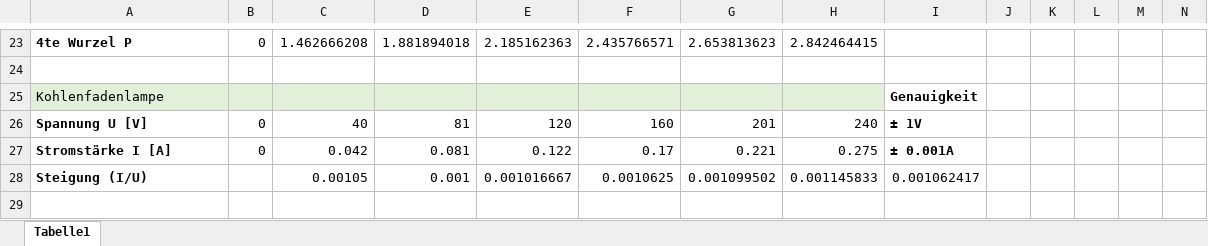
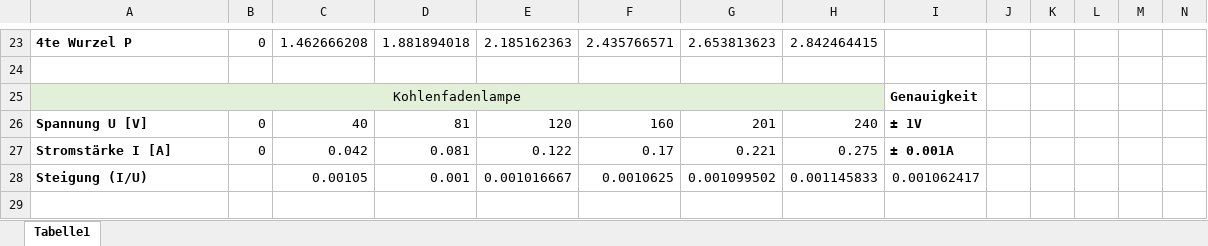
Before and after one commit to BrummBee/Praktikum-elektrische-Leiter, an Excel workbook: M4a_physikpraktikum_kennlinien.xlsx, sheet Tabelle1, drawn as a sheet; only a part is shown, gaps mark what is left out; values as stored, in another font and other column widths than the file's, no borders; the diff names each change by its address in the sheet, - before the commit and + after, or states it on an @@ line.

```diff
--- a/M4a_physikpraktikum_kennlinien.xlsx (sheet Tabelle1)
+++ b/M4a_physikpraktikum_kennlinien.xlsx (sheet Tabelle1)
-A25 alignment: left
+A25 alignment: center
+A25:H25 merged
```
Also changed, not shown: 2 other files.
